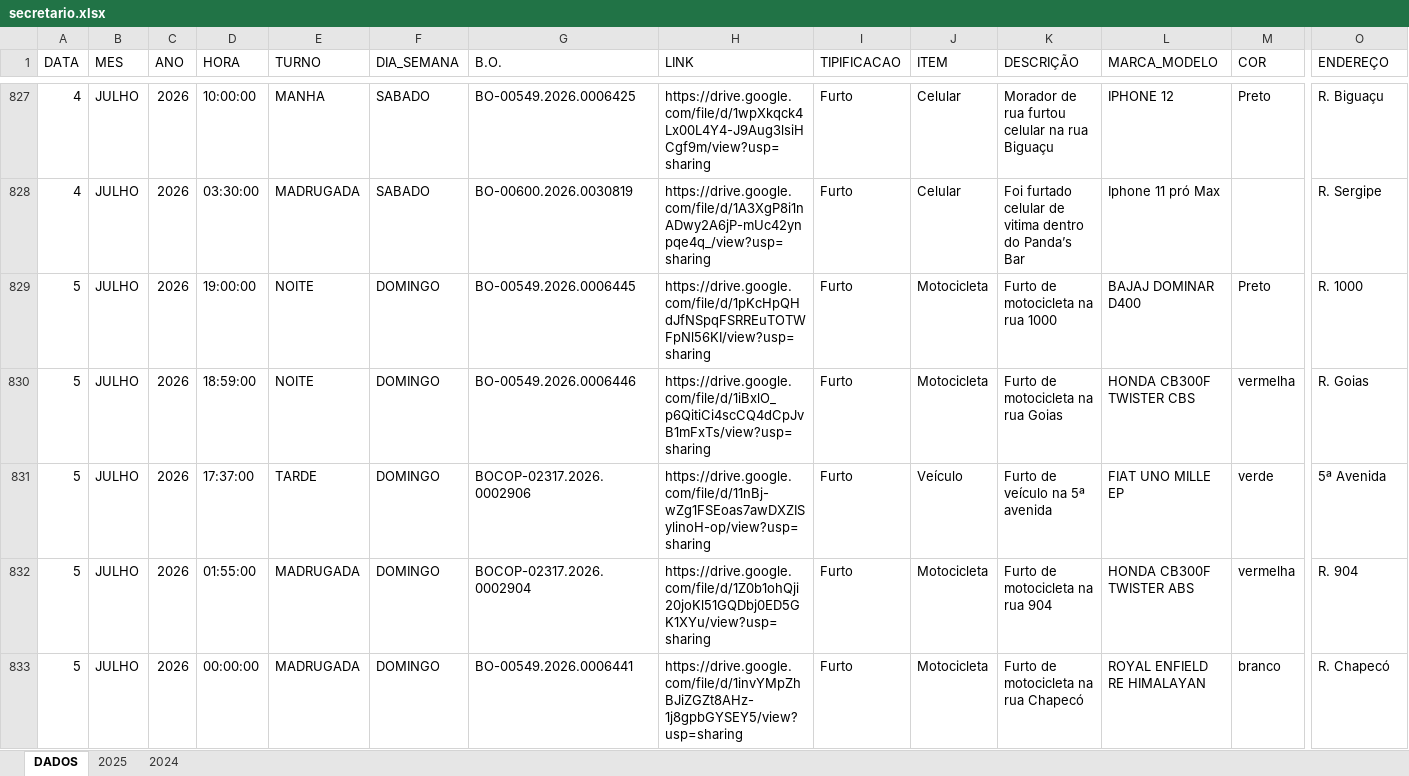
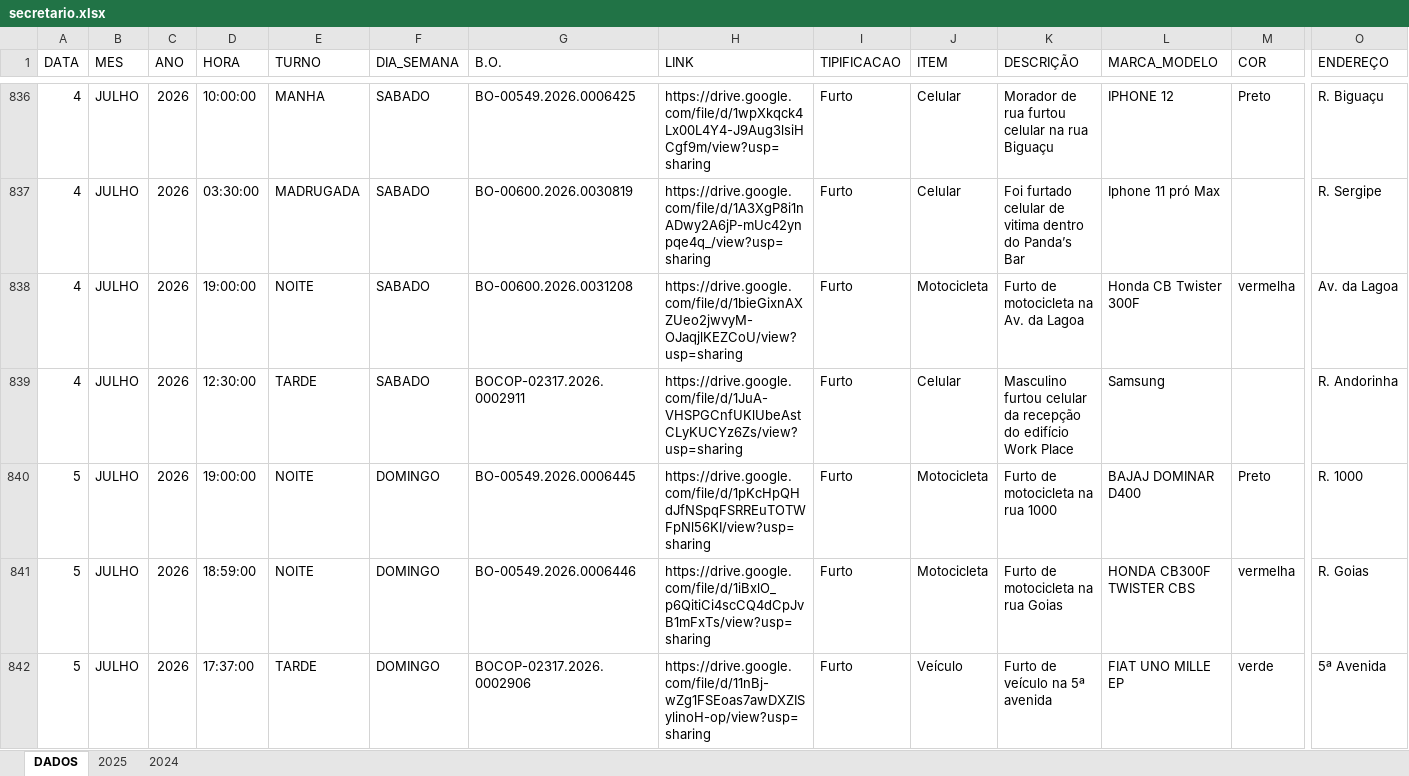
Before and after one commit to ronaldorocco/dashboard, an Excel workbook: secretario.xlsx, sheet DADOS, drawn as a sheet; only a part is shown, gaps mark what is left out; the shorter side is filled out with more unchanged rows; values as stored, in another font and other column widths than the file's, no cell formats; charts and pictures not drawn; rows hold the shown columns only; the diff covers the shown part only; the diff names each change by its address in the sheet, - before the commit and + after, or states it on an @@ line.

```diff
--- a/secretario.xlsx (sheet DADOS)
+++ b/secretario.xlsx (sheet DADOS)
+row 838: 4 | JULHO | 2026 | 19:00:00 | NOITE | SABADO | BO-00600.2026.0031208 | https://drive.google.com/file/d/1bieGixnAXZUeo2jwvyM-OJaqjlKEZCoU/view?usp=sharing | Furto | Motocicleta | Furto de motocicleta na Av. da Lagoa | Honda CB Twister 300F | vermelha | Av. da Lagoa
+row 839: 4 | JULHO | 2026 | 12:30:00 | TARDE | SABADO | BOCOP-02317.2026.0002911 | https://drive.google.com/file/d/1JuA-VHSPGCnfUKlUbeAstCLyKUCYz6Zs/view?usp=sharing | Furto | Celular | Masculino furtou celular da recepção do edifício Work Place | Samsung |  | R. Andorinha
```
Also changed, not shown: 18 added rows elsewhere in this sheet, cell formats, 2 other files.
